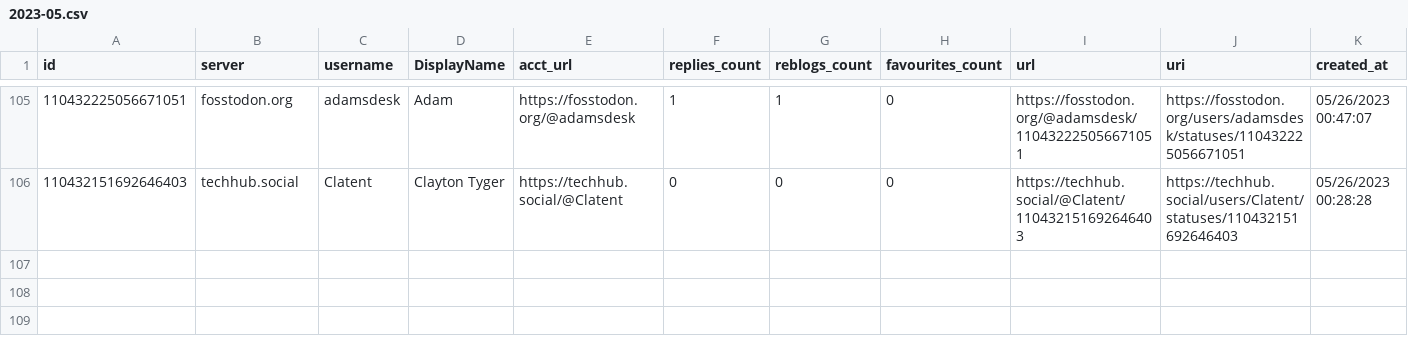
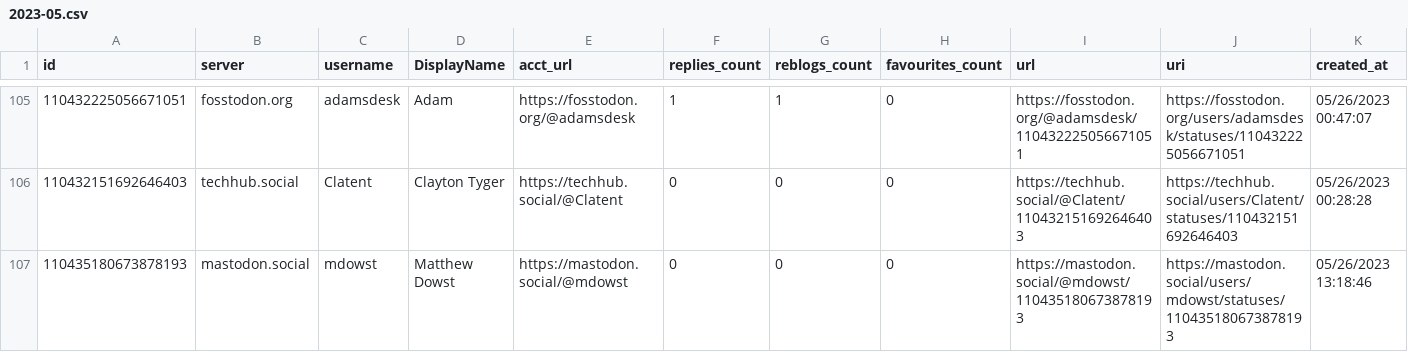
Before and after one commit to mdowst/PowerShell-Mastodon-Report, a CSV file: Data/2023-05.csv, drawn as a sheet; only a part is shown, gaps mark what is left out; the diff names each change by its address in the sheet, - before the commit and + after, or states it on an @@ line.

Commit message:
Mastodon Report Run 2023-05-26T13:24:53

```diff
--- a/Data/2023-05.csv
+++ b/Data/2023-05.csv
+row 107: 110435180673878193 | mastodon.social | mdowst | Matthew Dowst | https://mastodon.social/@mdowst | 0 | 0 | 0 | https://mastodon.social/@mdowst/110435180673878193 | https://mastodon.social/users/mdowst/statuses/110435180673878193 | 05/26/2023 13:18:46
```
Also changed, not shown: 5 other files.
